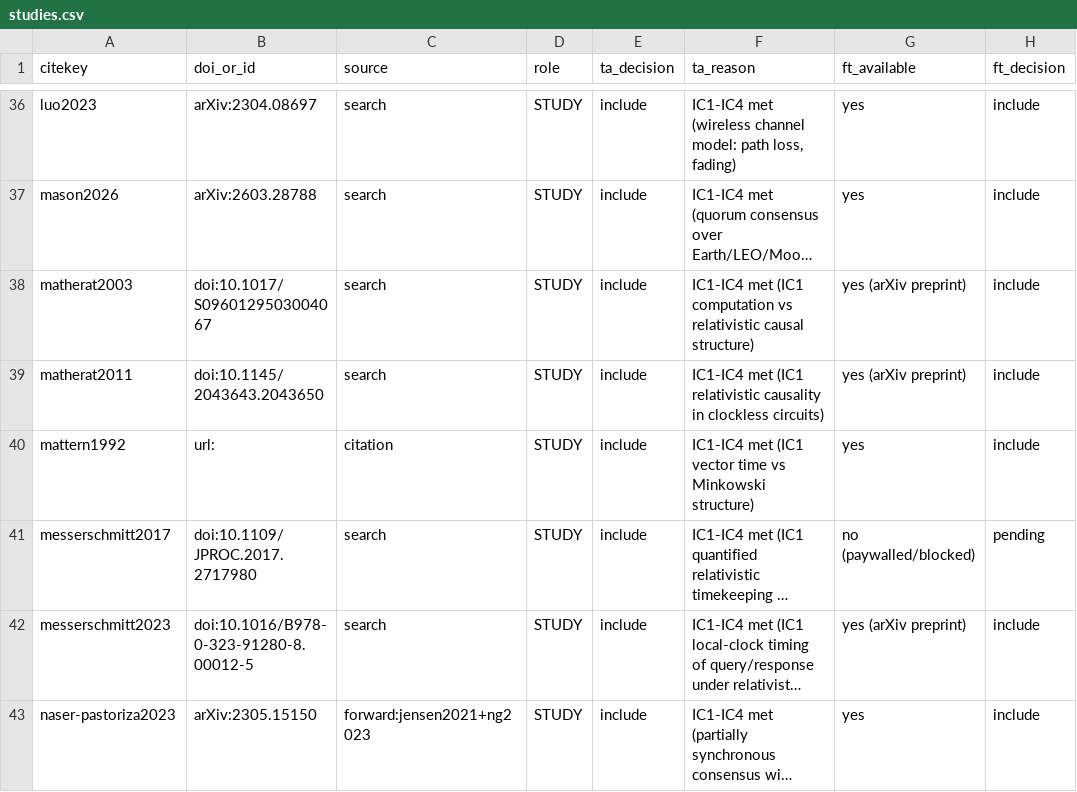
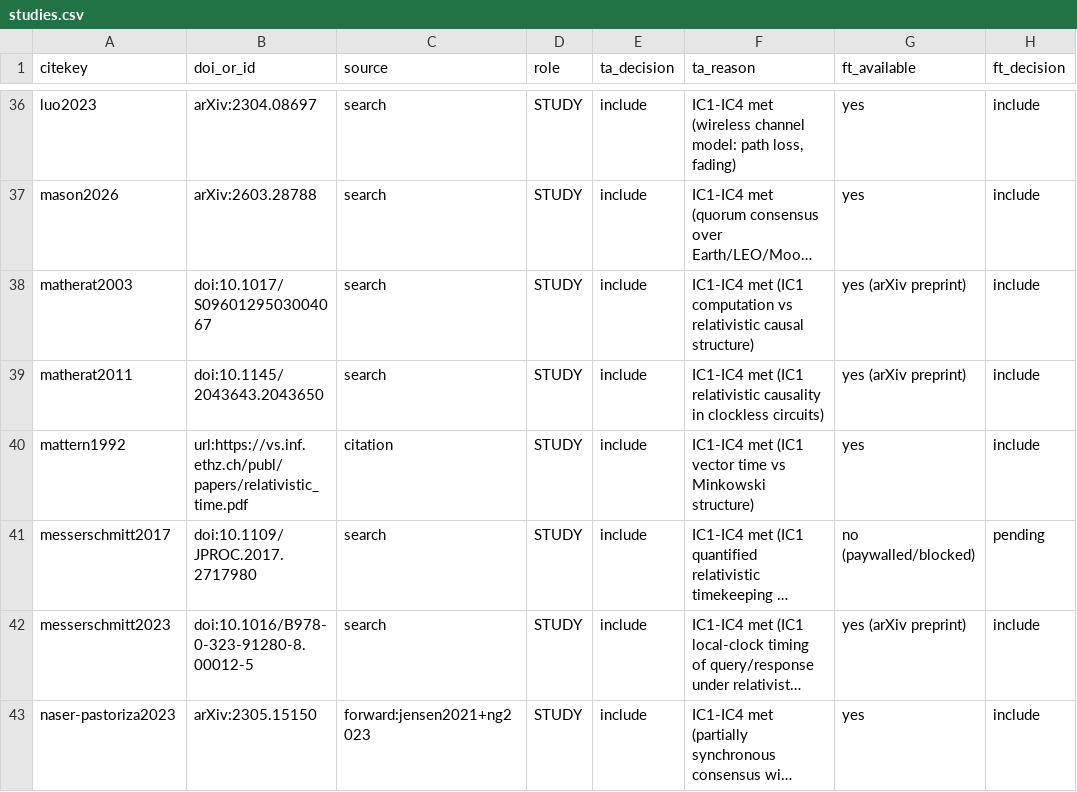
Before and after one commit to kazulak/relativistic-distributed-systems-sim, a CSV file: review/studies.csv, drawn as a sheet; only a part is shown, gaps mark what is left out; long unchanged cells end in …; the diff names each change by its address in the sheet, - before the commit and + after, or states it on an @@ line.

```diff
--- a/review/studies.csv
+++ b/review/studies.csv
-B40 (doi_or_id): url:
+B40 (doi_or_id): url:https://vs.inf.ethz.ch/publ/papers/relativistic_time.pdf
```
